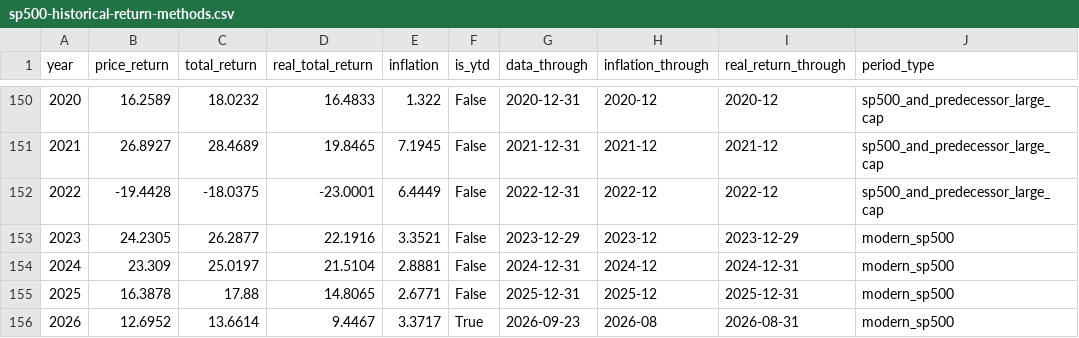
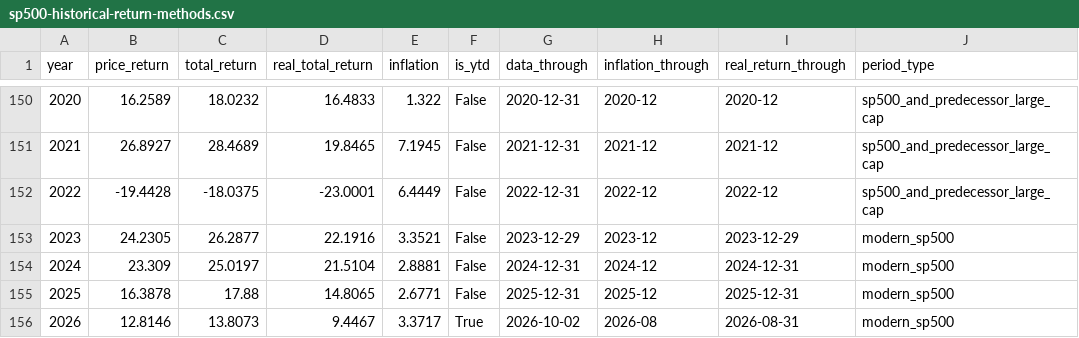
Before and after one commit to khondkar/tradingninvestment-web, a CSV file: public/data/sp500-historical-return-methods.csv, drawn as a sheet; only a part is shown, gaps mark what is left out; the diff names each change by its address in the sheet, - before the commit and + after, or states it on an @@ line.

```diff
--- a/public/data/sp500-historical-return-methods.csv
+++ b/public/data/sp500-historical-return-methods.csv
-B156 (price_return): 12.6952
+B156 (price_return): 12.8146
-C156 (total_return): 13.6614
+C156 (total_return): 13.8073
-G156 (data_through): 2026-09-23
+G156 (data_through): 2026-10-02
```
Also changed, not shown: 7 other files.
